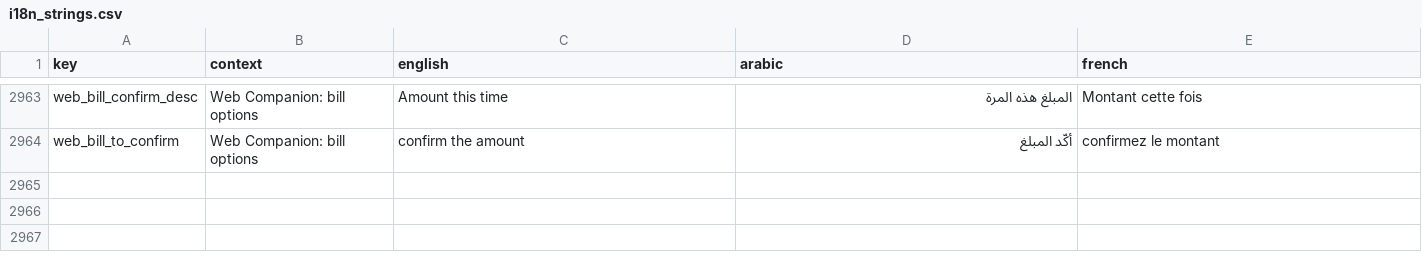
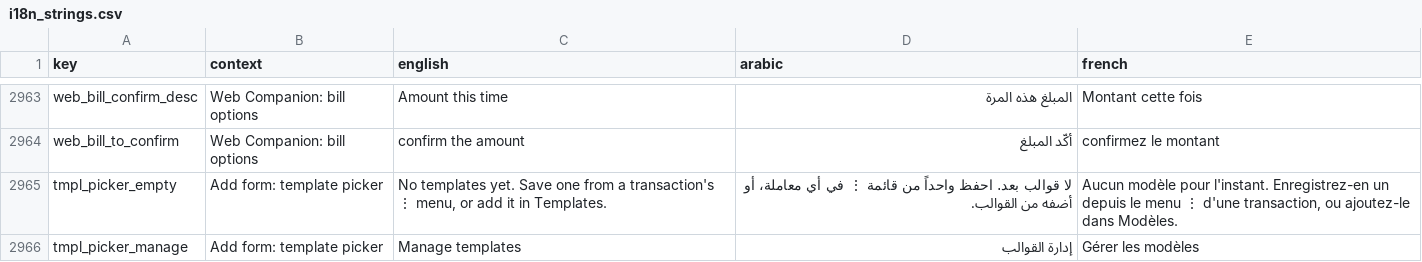
Before and after one commit to samerc/BudgetSeal, a CSV file: docs/i18n_strings.csv, drawn as a sheet; only a part is shown, gaps mark what is left out; the diff names each change by its address in the sheet, - before the commit and + after, or states it on an @@ line.

```diff
--- a/docs/i18n_strings.csv
+++ b/docs/i18n_strings.csv
+row 2965: tmpl_picker_empty | Add form: template picker | No templates yet. Save one from a transaction's ⋮ menu, or add it in Templates. | لا قوالب بعد. احفظ واحداً من قائمة ⋮ في أي معاملة، أو أضفه من القوالب. | Aucun modèle pour l'instant. Enregistrez-en un depuis le menu ⋮ d'une transaction, ou ajoutez-le dans Modèles.
+row 2966: tmpl_picker_manage | Add form: template picker | Manage templates | إدارة القوالب | Gérer les modèles
```
Also changed, not shown: 15 other files.
